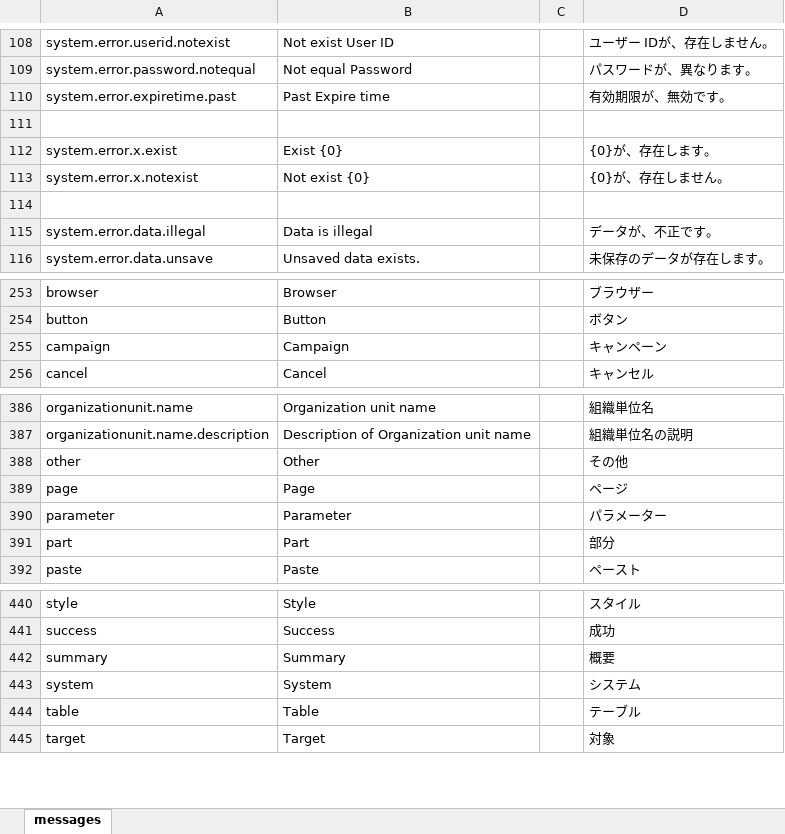
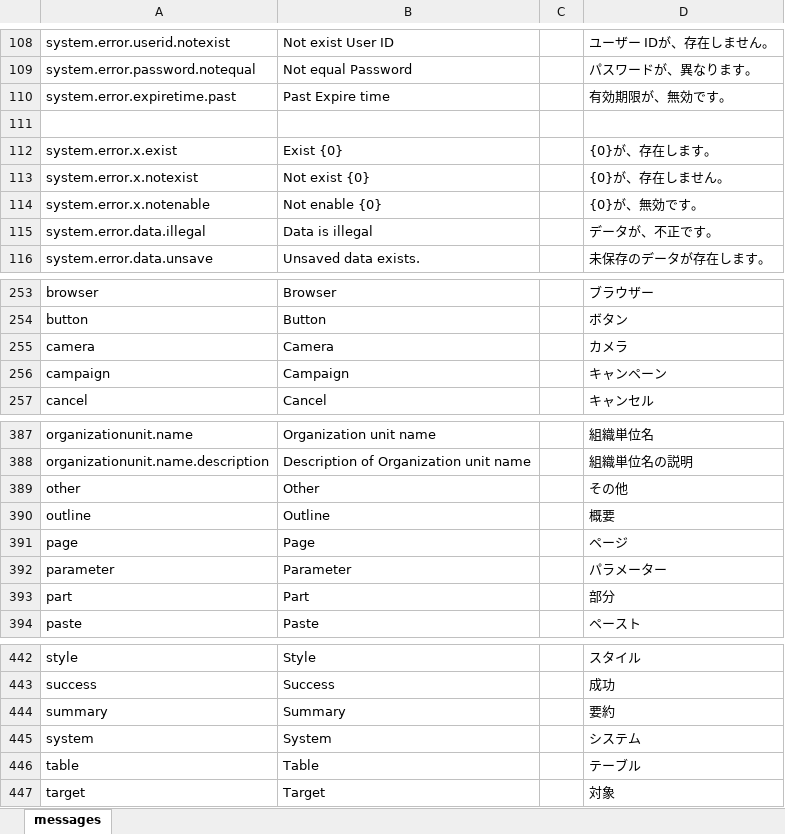
Before and after one commit to almothafar/FinePlay, an Excel workbook: conf/messages.xlsx, sheet messages, drawn as a sheet; only a part is shown, gaps mark what is left out; values as stored, in another font and other column widths than the file's, no borders; addresses are those after the commit; the diff names each change by its address in the sheet, - before the commit and + after, or states it on an @@ line.

```diff
--- a/conf/messages.xlsx (sheet messages)
+++ b/conf/messages.xlsx (sheet messages)
-row 114: (empty)
+row 114: system.error.x.notenable | Not enable {0} |  | {0}が、無効です。
+row 255: camera | Camera |  | カメラ
+row 390: outline | Outline |  | 概要
-D444: 概要
+D444: 要約
```
Also changed, not shown: 45 other files.
